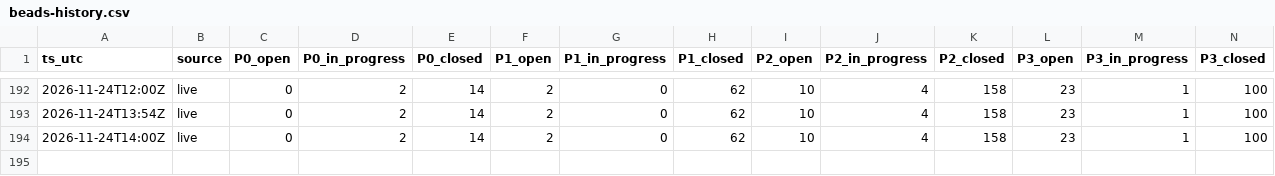
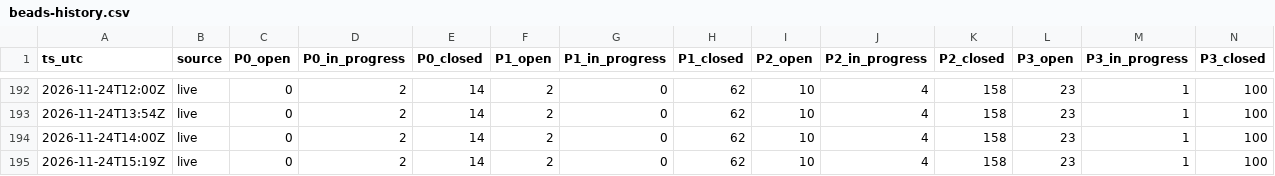
Before and after one commit to gmicklem/intermine-planning, a CSV file: status/beads-history.csv, drawn as a sheet; only a part is shown, gaps mark what is left out; rows hold the shown columns only; the diff names each change by its address in the sheet, - before the commit and + after, or states it on an @@ line.

```diff
--- a/status/beads-history.csv
+++ b/status/beads-history.csv
+row 195: 2026-11-24T15:19Z | live | 0 | 2 | 14 | 2 | 0 | 62 | 10 | 4 | 158 | 23 | 1 | 100
```
Also changed, not shown: 8 other files.
